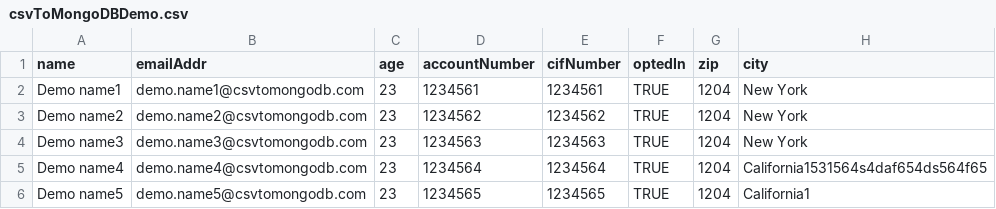
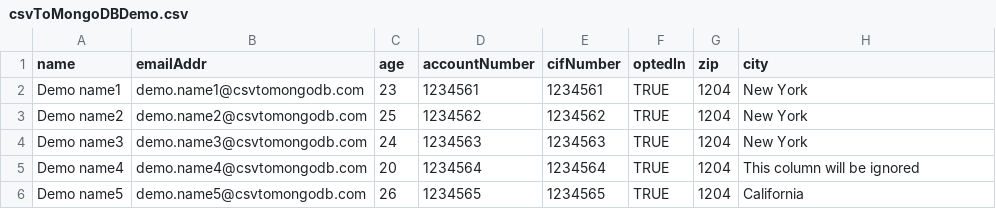
Before and after one commit to aurickislam/csvToMongoDB, a CSV file: csvToMongoDBDemo.csv, drawn as a sheet.

```diff
--- a/csvToMongoDBDemo.csv
+++ b/csvToMongoDBDemo.csv
@@ -2,5 +2,5 @@ name,emailAddr,age,accountNumber,cifNumber,optedIn,zip,city
 Demo name1,demo.name1@csvtomongodb.com,23,1234561,1234561,TRUE,1204,New York
-Demo name2,demo.name2@csvtomongodb.com,23,1234562,1234562,TRUE,1204,New York
-Demo name3,demo.name3@csvtomongodb.com,23,1234563,1234563,TRUE,1204,New York
-Demo name4,demo.name4@csvtomongodb.com,23,1234564,1234564,TRUE,1204,California1531564s4daf654ds564f65
-Demo name5,demo.name5@csvtomongodb.com,23,1234565,1234565,TRUE,1204,California1
+Demo name2,demo.name2@csvtomongodb.com,25,1234562,1234562,TRUE,1204,New York
+Demo name3,demo.name3@csvtomongodb.com,24,1234563,1234563,TRUE,1204,New York
+Demo name4,demo.name4@csvtomongodb.com,20,1234564,1234564,TRUE,1204,This column will be ignored
+Demo name5,demo.name5@csvtomongodb.com,26,1234565,1234565,TRUE,1204,California
```
Also changed, not shown: 2 other files.
